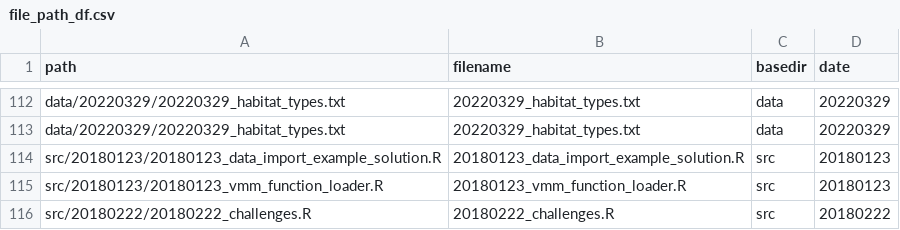
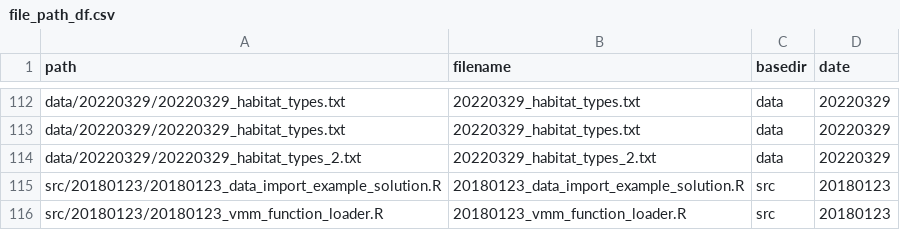
Before and after one commit to inbo/coding-club, a CSV file: file_paths/file_path_df.csv, drawn as a sheet; only a part is shown, gaps mark what is left out; the shorter side is filled out with more unchanged rows.

Commit message:
Add filepath 20220329

```diff
--- a/file_paths/file_path_df.csv
+++ b/file_paths/file_path_df.csv
@@ -113,2 +113,3 @@ data/20220329/20220329_habitat_types.txt,20220329_habitat_types.txt,data,2022032
 data/20220329/20220329_habitat_types.txt,20220329_habitat_types.txt,data,20220329
+data/20220329/20220329_habitat_types_2.txt,20220329_habitat_types_2.txt,data,20220329
 src/20180123/20180123_data_import_example_solution.R,20180123_data_import_example_solution.R,src,20180123
```
